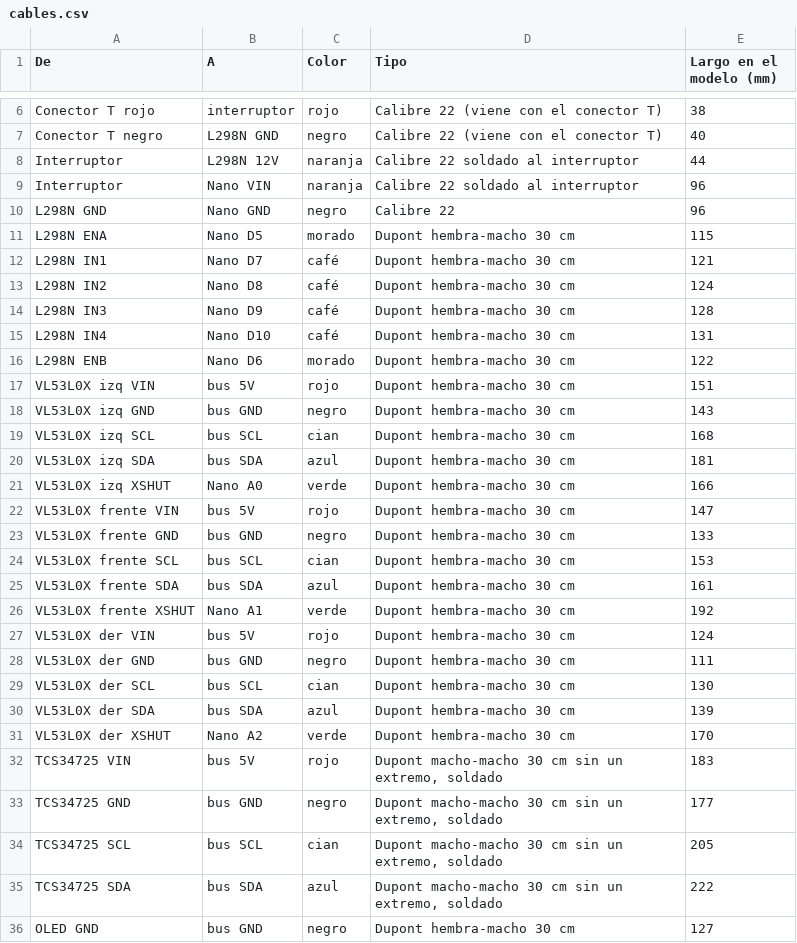
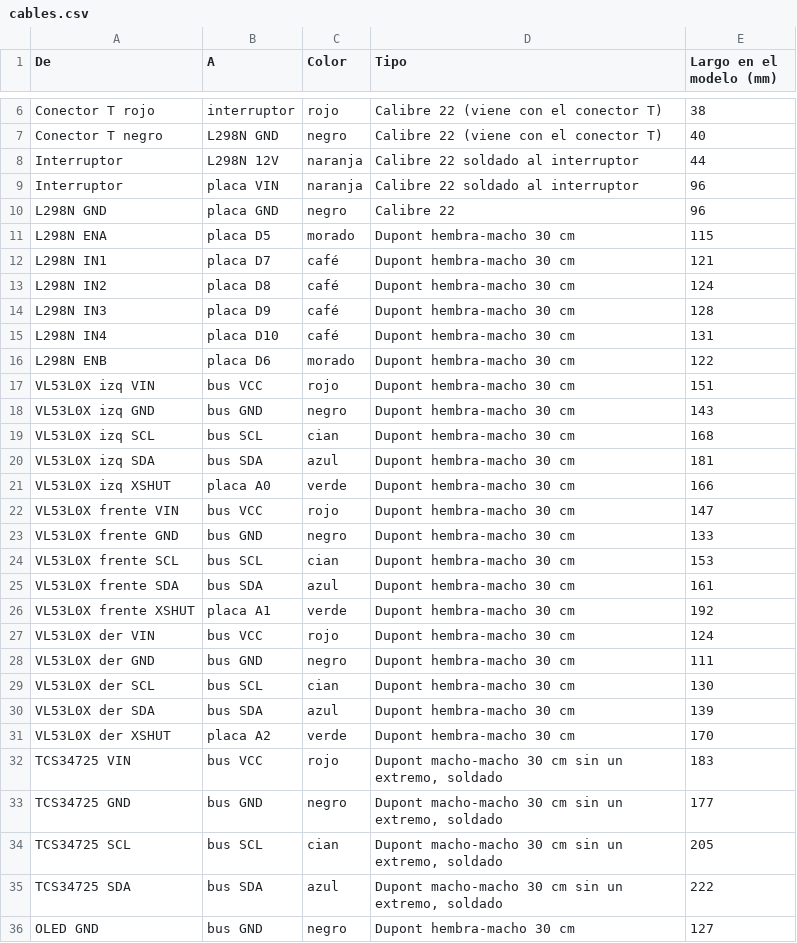
Before and after one commit to Happenedspice17/sumo-v-ia, a CSV file: docs/cables.csv, drawn as a sheet; only a part is shown, gaps mark what is left out; the diff covers the shown part only.

```diff
--- a/docs/cables.csv
+++ b/docs/cables.csv
@@ -8,11 +8,11 @@ Conector T negro,L298N GND,negro,Calibre 22 (viene con el conector T),40
 Interruptor,L298N 12V,naranja,Calibre 22 soldado al interruptor,44
-Interruptor,Nano VIN,naranja,Calibre 22 soldado al interruptor,96
-L298N GND,Nano GND,negro,Calibre 22,96
-L298N ENA,Nano D5,morado,Dupont hembra-macho 30 cm,115
-L298N IN1,Nano D7,café,Dupont hembra-macho 30 cm,121
-L298N IN2,Nano D8,café,Dupont hembra-macho 30 cm,124
-L298N IN3,Nano D9,café,Dupont hembra-macho 30 cm,128
-L298N IN4,Nano D10,café,Dupont hembra-macho 30 cm,131
-L298N ENB,Nano D6,morado,Dupont hembra-macho 30 cm,122
-VL53L0X izq VIN,bus 5V,rojo,Dupont hembra-macho 30 cm,151
+Interruptor,placa VIN,naranja,Calibre 22 soldado al interruptor,96
+L298N GND,placa GND,negro,Calibre 22,96
+L298N ENA,placa D5,morado,Dupont hembra-macho 30 cm,115
+L298N IN1,placa D7,café,Dupont hembra-macho 30 cm,121
+L298N IN2,placa D8,café,Dupont hembra-macho 30 cm,124
+L298N IN3,placa D9,café,Dupont hembra-macho 30 cm,128
+L298N IN4,placa D10,café,Dupont hembra-macho 30 cm,131
+L298N ENB,placa D6,morado,Dupont hembra-macho 30 cm,122
+VL53L0X izq VIN,bus VCC,rojo,Dupont hembra-macho 30 cm,151
 VL53L0X izq GND,bus GND,negro,Dupont hembra-macho 30 cm,143
@@ -20,4 +20,4 @@ VL53L0X izq SCL,bus SCL,cian,Dupont hembra-macho 30 cm,168
 VL53L0X izq SDA,bus SDA,azul,Dupont hembra-macho 30 cm,181
-VL53L0X izq XSHUT,Nano A0,verde,Dupont hembra-macho 30 cm,166
-VL53L0X frente VIN,bus 5V,rojo,Dupont hembra-macho 30 cm,147
+VL53L0X izq XSHUT,placa A0,verde,Dupont hembra-macho 30 cm,166
+VL53L0X frente VIN,bus VCC,rojo,Dupont hembra-macho 30 cm,147
 VL53L0X frente GND,bus GND,negro,Dupont hembra-macho 30 cm,133
@@ -25,4 +25,4 @@ VL53L0X frente SCL,bus SCL,cian,Dupont hembra-macho 30 cm,153
 VL53L0X frente SDA,bus SDA,azul,Dupont hembra-macho 30 cm,161
-VL53L0X frente XSHUT,Nano A1,verde,Dupont hembra-macho 30 cm,192
-VL53L0X der VIN,bus 5V,rojo,Dupont hembra-macho 30 cm,124
+VL53L0X frente XSHUT,placa A1,verde,Dupont hembra-macho 30 cm,192
+VL53L0X der VIN,bus VCC,rojo,Dupont hembra-macho 30 cm,124
 VL53L0X der GND,bus GND,negro,Dupont hembra-macho 30 cm,111
@@ -30,4 +30,4 @@ VL53L0X der SCL,bus SCL,cian,Dupont hembra-macho 30 cm,130
 VL53L0X der SDA,bus SDA,azul,Dupont hembra-macho 30 cm,139
-VL53L0X der XSHUT,Nano A2,verde,Dupont hembra-macho 30 cm,170
-TCS34725 VIN,bus 5V,rojo,"Dupont macho-macho 30 cm sin un extremo, soldado",183
+VL53L0X der XSHUT,placa A2,verde,Dupont hembra-macho 30 cm,170
+TCS34725 VIN,bus VCC,rojo,"Dupont macho-macho 30 cm sin un extremo, soldado",183
 TCS34725 GND,bus GND,negro,"Dupont macho-macho 30 cm sin un extremo, soldado",177
```
Also changed, not shown: 6 added rows, 4 removed rows and 8 edited cells elsewhere in this file, docs/bom.csv, 3 other files.
